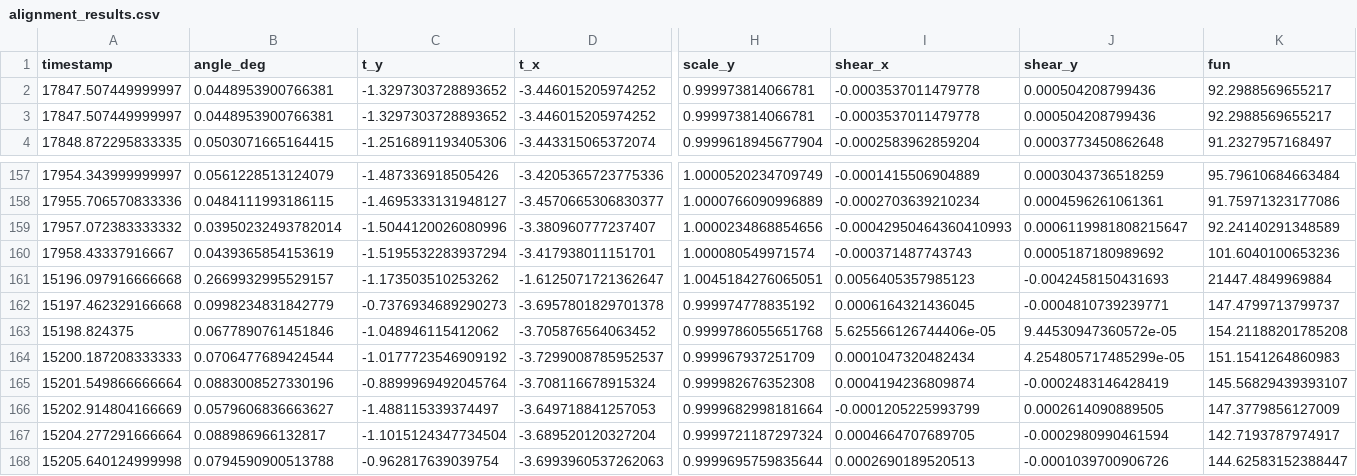
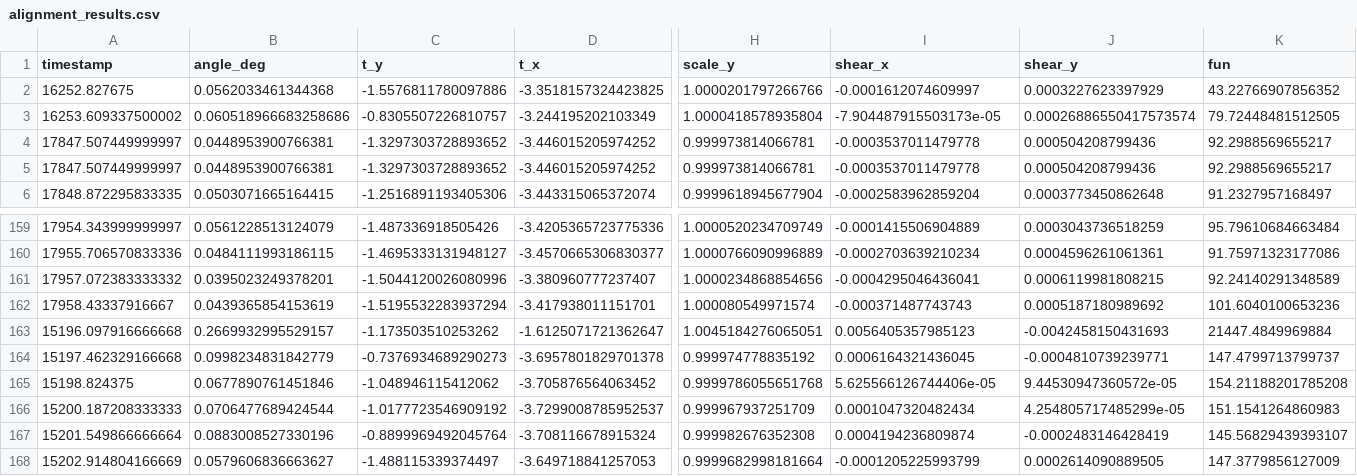
Before and after one commit to PabloSGN/TuMags_Reduction_Pipeline, a CSV file: CALDATA/alignment_results.csv, drawn as a sheet; only a part is shown, gaps mark what is left out; the shorter side is filled out with more unchanged rows; addresses are those after the commit; rows hold the shown columns only; the diff names each change by its address in the sheet, - before the commit and + after, or states it on an @@ line.

```diff
--- a/CALDATA/alignment_results.csv
+++ b/CALDATA/alignment_results.csv
+row 2: 16252.827675 | 0.0562033461344368 | -1.5576811780097886 | -3.3518157324423825 | 1.0000201797266766 | -0.0001612074609997 | 0.0003227623397929 | 43.22766907856352
+row 3: 16253.609337500002 | 0.060518966683258686 | -0.8305507226810757 | -3.244195202103349 | 1.0000418578935804 | -7.904487915503173e-05 | 0.00026886550417573574 | 79.72448481512505
-B161 (angle_deg): 0.03950232493782014
+B161 (angle_deg): 0.0395023249378201
-I161 (shear_x): -0.00042950464360410993
+I161 (shear_x): -0.0004295046436041
-J161 (shear_y): 0.0006119981808215647
+J161 (shear_y): 0.0006119981808215
```
Also changed, not shown: 11 other files.
